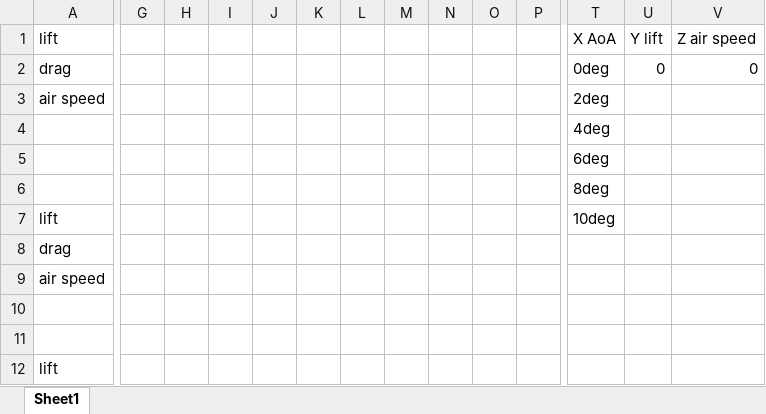
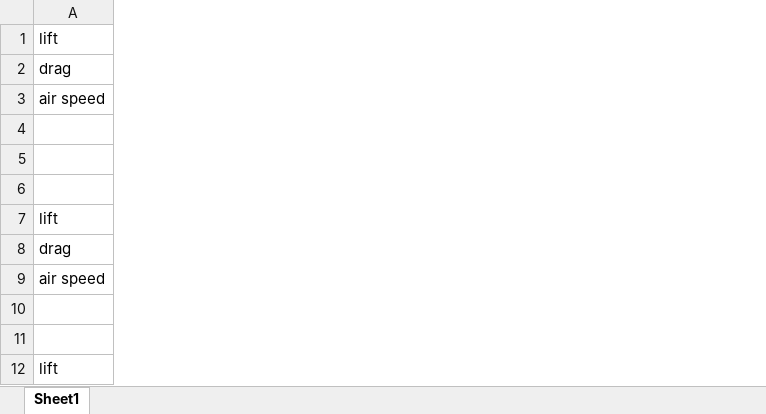
Before and after one commit to HudsonKortus/UAV, an Excel workbook: thrustVanaAnalisis/thrustVaneLift.xlsx, sheet Sheet1, drawn as a sheet; only a part is shown, gaps mark what is left out; values as stored, in another font and other column widths than the file's, no cell formats; charts and pictures not drawn; the diff covers the shown part only; the diff names each change by its address in the sheet, - before the commit and + after, or states it on an @@ line.

Commit message:
expaded readme files, added image of thrust vane data, and updated thrust vane spreadsheet to make everything easier to read

```diff
--- a/thrustVanaAnalisis/thrustVaneLift.xlsx (sheet Sheet1)
+++ b/thrustVanaAnalisis/thrustVaneLift.xlsx (sheet Sheet1)
-column G, empty
-column H, empty
-column I, empty
-column J, empty
-column K, empty
-column L, empty
-column M, empty
-column N, empty
-column O, empty
-column P, empty
-column T, rows 1-7: X AoA | 0deg | 2deg | 4deg | 6deg | 8deg | 10deg
-column U, rows 1-2: Y lift | 0
-column V, rows 1-2: Z air speed | 0
```
Also changed, not shown: 3 removed columns elsewhere in this sheet, cell formats, charts or pictures, 5 other files.
